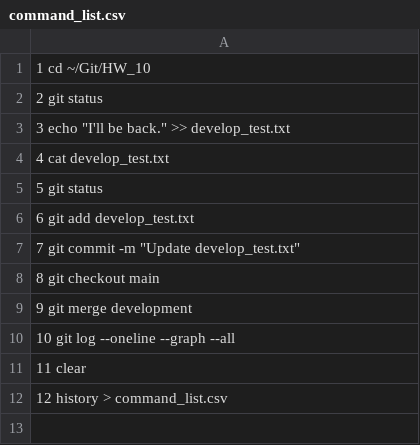
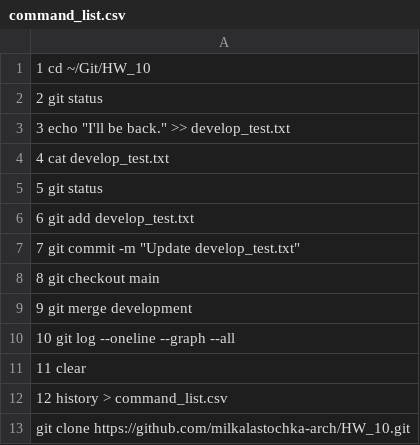
Before and after one commit to milkalastochka-arch/HW_10, a CSV file: command_list.csv, drawn as a sheet.

Commit message:
Add clone command to history

```diff
--- a/command_list.csv
+++ b/command_list.csv
@@ -12 +12,2 @@
    12  history > command_list.csv
+git clone https://github.com/milkalastochka-arch/HW_10.git
```
